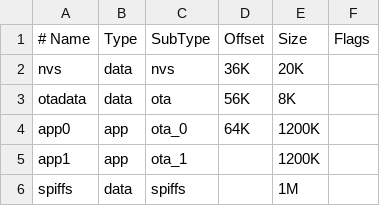
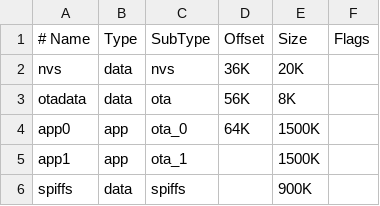
Before and after one commit to hbend1li/incubator, a CSV file: partition.csv, drawn as a sheet.

```diff
--- a/partition.csv
+++ b/partition.csv
@@ -3,4 +3,4 @@ nvs,      data, nvs,     36K,     20K,
 otadata,  data, ota,     56K,     8K,
-app0,     app,  ota_0,   64K,     1200K,
-app1,     app,  ota_1,   ,        1200K,
-spiffs,   data, spiffs,  ,        1M,
+app0,     app,  ota_0,   64K,     1500K,
+app1,     app,  ota_1,   ,        1500K,
+spiffs,   data, spiffs,  ,        900K,
```
Also changed, not shown: 18 other files.
